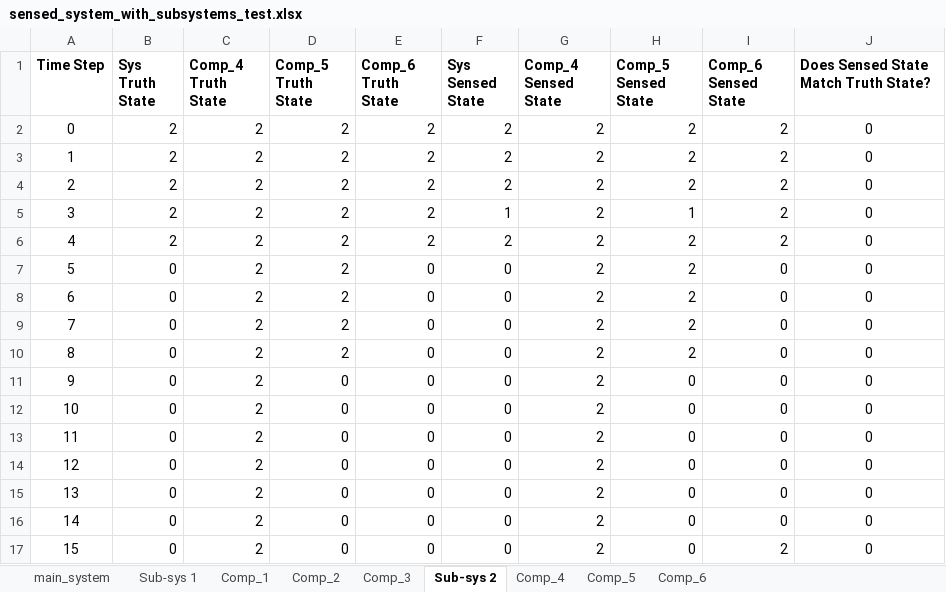
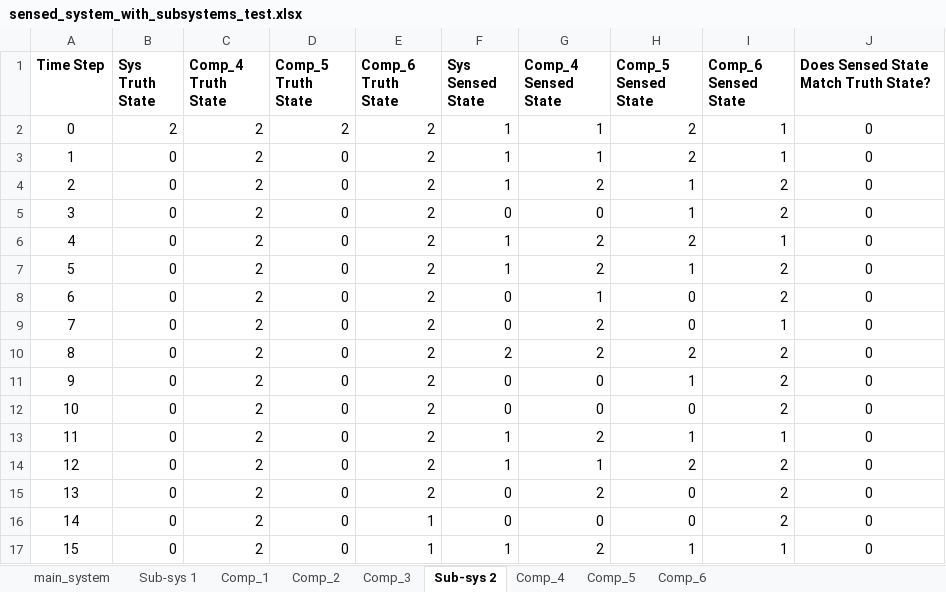
Before and after one commit to andreyaW/KISS, an Excel workbook: shipClassTests/testResults/sensed_system_with_subsystems_test.xlsx, sheet Sub-sys 2, drawn as a sheet; only a part is shown; values as stored, in another font and other column widths than the file's, no borders; conditional formats not drawn; the diff covers the shown part only; the diff names each change by its address in the sheet, - before the commit and + after, or states it on an @@ line.

```diff
--- a/shipClassTests/testResults/sensed_system_with_subsystems_test.xlsx (sheet Sub-sys 2)
+++ b/shipClassTests/testResults/sensed_system_with_subsystems_test.xlsx (sheet Sub-sys 2)
-F2:F4 (Sys Sensed State): 2
+F2:F4 (Sys Sensed State): 1
-G2:G3 (Comp_4 Sensed State): 2
+G2:G3 (Comp_4 Sensed State): 1
-I2:I3 (Comp_6 Sensed State): 2
+I2:I3 (Comp_6 Sensed State): 1
-B3:B6 (Sys Truth State): 2
+B3:B6 (Sys Truth State): 0
-D3:D10 (Comp_5 Truth State): 2
+D3:D10 (Comp_5 Truth State): 0
-H4 (Comp_5 Sensed State): 2
+H4 (Comp_5 Sensed State): 1
-F5 (Sys Sensed State): 1
+F5 (Sys Sensed State): 0
-G5 (Comp_4 Sensed State): 2
+G5 (Comp_4 Sensed State): 0
-F6 (Sys Sensed State): 2
+F6 (Sys Sensed State): 1
-I6 (Comp_6 Sensed State): 2
+I6 (Comp_6 Sensed State): 1
-E7:E15 (Comp_6 Truth State): 0
+E7:E15 (Comp_6 Truth State): 2
-F7 (Sys Sensed State): 0
+F7 (Sys Sensed State): 1
-H7 (Comp_5 Sensed State): 2
+H7 (Comp_5 Sensed State): 1
-I7:I8 (Comp_6 Sensed State): 0
+I7:I8 (Comp_6 Sensed State): 2
-G8 (Comp_4 Sensed State): 2
+G8 (Comp_4 Sensed State): 1
-H8:H9 (Comp_5 Sensed State): 2
+H8:H9 (Comp_5 Sensed State): 0
-I9 (Comp_6 Sensed State): 0
+I9 (Comp_6 Sensed State): 1
-F10 (Sys Sensed State): 0
+F10 (Sys Sensed State): 2
-I10:I12 (Comp_6 Sensed State): 0
+I10:I12 (Comp_6 Sensed State): 2
-G11:G12 (Comp_4 Sensed State): 2
+G11:G12 (Comp_4 Sensed State): 0
-H11 (Comp_5 Sensed State): 0
+H11 (Comp_5 Sensed State): 1
-F13:F14 (Sys Sensed State): 0
+F13:F14 (Sys Sensed State): 1
-H13 (Comp_5 Sensed State): 0
+H13 (Comp_5 Sensed State): 1
-I13 (Comp_6 Sensed State): 0
+I13 (Comp_6 Sensed State): 1
-G14 (Comp_4 Sensed State): 2
+G14 (Comp_4 Sensed State): 1
-H14 (Comp_5 Sensed State): 0
+H14 (Comp_5 Sensed State): 2
-I14:I16 (Comp_6 Sensed State): 0
+I14:I16 (Comp_6 Sensed State): 2
-E16:E17 (Comp_6 Truth State): 0
+E16:E17 (Comp_6 Truth State): 1
-G16 (Comp_4 Sensed State): 2
+G16 (Comp_4 Sensed State): 0
-F17 (Sys Sensed State): 0
+F17 (Sys Sensed State): 1
-H17 (Comp_5 Sensed State): 0
+H17 (Comp_5 Sensed State): 1
-I17 (Comp_6 Sensed State): 2
+I17 (Comp_6 Sensed State): 1
```
Also changed, not shown: 96 edited cells elsewhere in this sheet, sheet Sub-sys 1, sheet Comp_2, sheet Comp_4, sheet Comp_3, sheet Comp_6, sheet Comp_1, 2 more sheets, researchQuestions/simple_test_ship_data.xlsx, shipClassTests/testResults/SensedComp_GoodSensors_example.xlsx, 9 other files.
